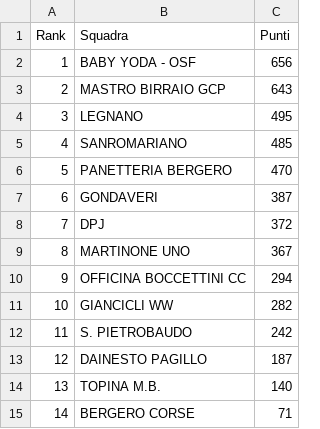
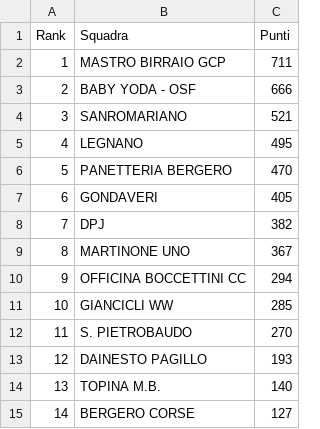
Before and after one commit to ciclismoreale/ciclismoreale.github.io, a CSV file: data/mensile.csv, drawn as a sheet.

```diff
--- a/data/mensile.csv
+++ b/data/mensile.csv
@@ -1,15 +1,15 @@
 Rank,Squadra,Punti
-1,BABY YODA - OSF,656
-2,MASTRO BIRRAIO GCP,643
-3,LEGNANO,495
-4,SANROMARIANO,485
+1,MASTRO BIRRAIO GCP,711
+2,BABY YODA - OSF,666
+3,SANROMARIANO,521
+4,LEGNANO,495
 5,PANETTERIA BERGERO,470
-6,GONDAVERI,387
-7,DPJ,372
+6,GONDAVERI,405
+7,DPJ,382
 8,MARTINONE UNO,367
 9,OFFICINA BOCCETTINI CC,294
-10,GIANCICLI WW,282
-11,S. PIETROBAUDO,242
-12,DAINESTO PAGILLO,187
+10,GIANCICLI WW,285
+11,S. PIETROBAUDO,270
+12,DAINESTO PAGILLO,193
 13,TOPINA M.B.,140
-14,BERGERO CORSE,71
+14,BERGERO CORSE,127
```
Also changed, not shown: data/cqranking_riders.csv, data/totale.csv, 11 other files.
